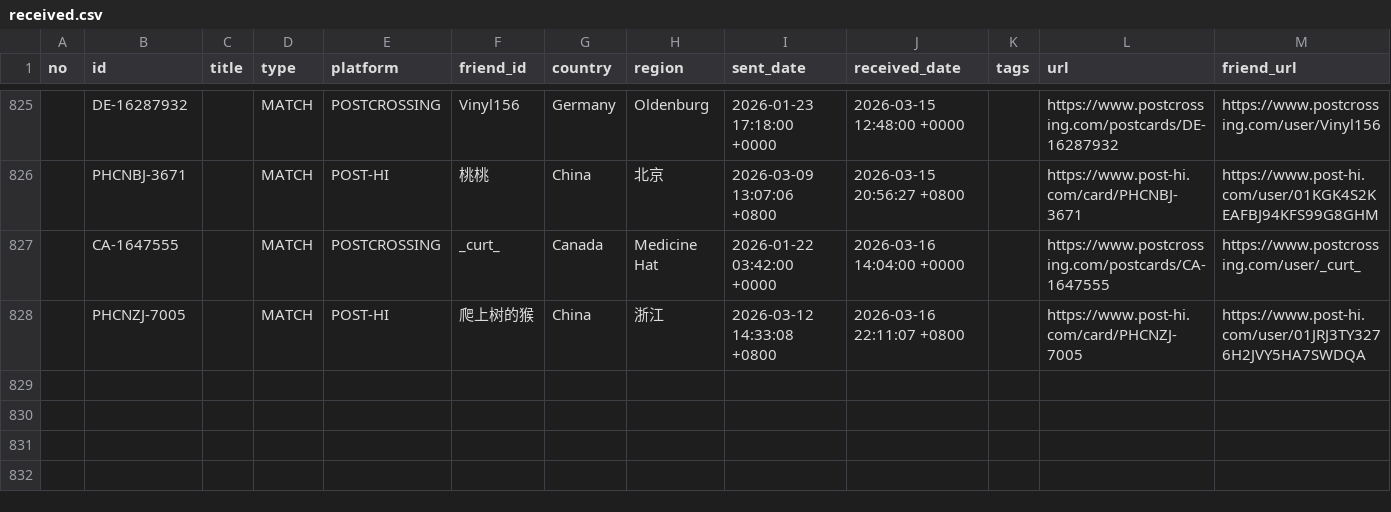
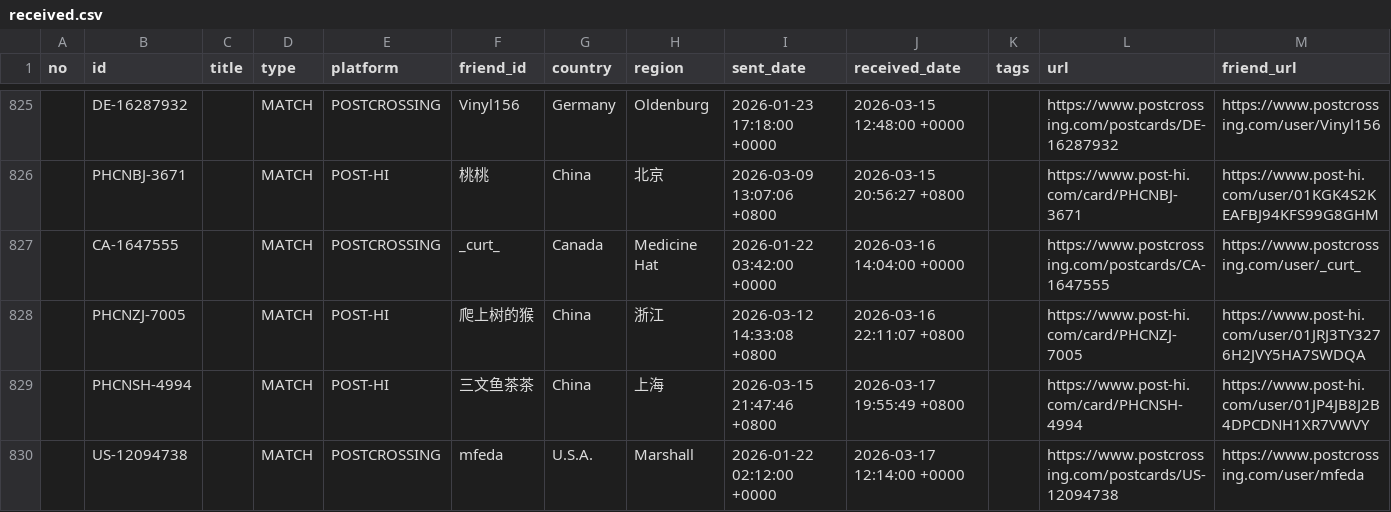
Before and after one commit to JiYouMCC/postcards, a CSV file: _data/received.csv, drawn as a sheet; only a part is shown, gaps mark what is left out; the diff names each change by its address in the sheet, - before the commit and + after, or states it on an @@ line.

Commit message:
Add cards

```diff
--- a/_data/received.csv
+++ b/_data/received.csv
+row 829:  | PHCNSH-4994 |  | MATCH | POST-HI | 三文鱼茶茶 | China | 上海 | 2026-03-15 21:47:46 +0800 | 2026-03-17 19:55:49 +0800 |  | https://www.post-hi.com/card/PHCNSH-4994 | https://www.post-hi.com/user/01JP4JB8J2B4DPCDNH1XR7VWVY
+row 830:  | US-12094738 |  | MATCH | POSTCROSSING | mfeda | U.S.A. | Marshall | 2026-01-22 02:12:00 +0000 | 2026-03-17 12:14:00 +0000 |  | https://www.postcrossing.com/postcards/US-12094738 | https://www.postcrossing.com/user/mfeda
```
Also changed, not shown: _data/grouped.csv, 4 other files.
